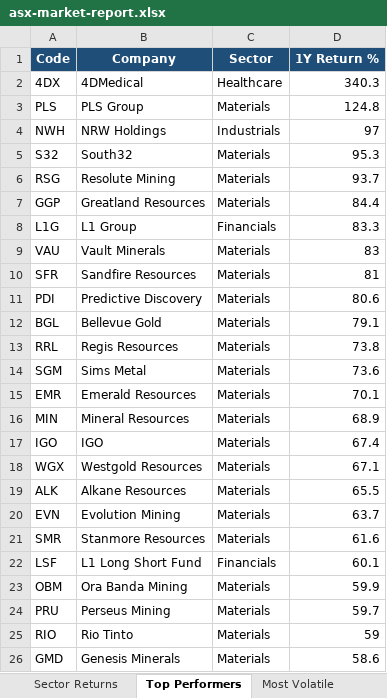
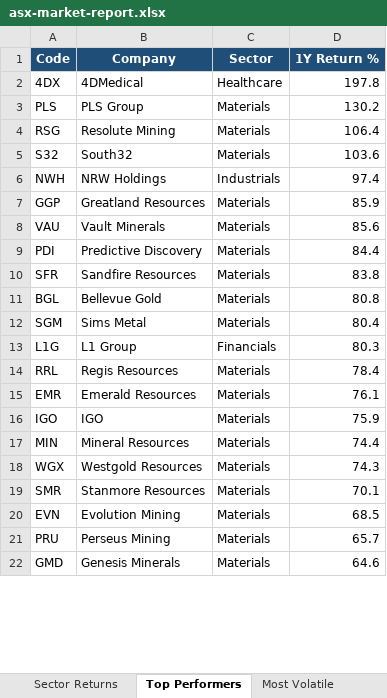
Before and after one commit to anurag7171/asx-market-analytics, an Excel workbook: reports/asx-market-report.xlsx, sheet Top Performers, drawn as a sheet; only a part is shown; values as stored, in another font and other column widths than the file's, no borders; conditional formats not drawn; removed rows and columns are numbered as before the commit, all else as after; the diff covers the shown part only; the diff names each change by its address in the sheet, - before the commit and + after, or states it on an @@ line.

```diff
--- a/reports/asx-market-report.xlsx (sheet Top Performers)
+++ b/reports/asx-market-report.xlsx (sheet Top Performers)
-D2 (1Y Return %): 340.3
+D2 (1Y Return %): 197.8
-D3 (1Y Return %): 124.8
+D3 (1Y Return %): 130.2
-row 4: NWH | NRW Holdings | Industrials | 97
-row 5: S32 | South32 | Materials | 95.3
-D4 (1Y Return %): 93.7
+D4 (1Y Return %): 106.4
+row 5: S32 | South32 | Materials | 103.6
+row 6: NWH | NRW Holdings | Industrials | 97.4
-D7 (1Y Return %): 84.4
+D7 (1Y Return %): 85.9
-row 8: L1G | L1 Group | Financials | 83.3
-D8 (1Y Return %): 83
+D8 (1Y Return %): 85.6
-row 10: SFR | Sandfire Resources | Materials | 81
-D9 (1Y Return %): 80.6
+D9 (1Y Return %): 84.4
+row 10: SFR | Sandfire Resources | Materials | 83.8
-D11 (1Y Return %): 79.1
+D11 (1Y Return %): 80.8
-row 13: RRL | Regis Resources | Materials | 73.8
-D12 (1Y Return %): 73.6
+D12 (1Y Return %): 80.4
+row 13: L1G | L1 Group | Financials | 80.3
+row 14: RRL | Regis Resources | Materials | 78.4
-D15 (1Y Return %): 70.1
+D15 (1Y Return %): 76.1
-row 16: MIN | Mineral Resources | Materials | 68.9
-D16 (1Y Return %): 67.4
+D16 (1Y Return %): 75.9
+row 17: MIN | Mineral Resources | Materials | 74.4
-D18 (1Y Return %): 67.1
+D18 (1Y Return %): 74.3
-row 19: ALK | Alkane Resources | Materials | 65.5
-row 20: EVN | Evolution Mining | Materials | 63.7
-D19 (1Y Return %): 61.6
+D19 (1Y Return %): 70.1
-row 22: LSF | L1 Long Short Fund | Financials | 60.1
-row 23: OBM | Ora Banda Mining | Materials | 59.9
+row 20: EVN | Evolution Mining | Materials | 68.5
-D21 (1Y Return %): 59.7
+D21 (1Y Return %): 65.7
-row 25: RIO | Rio Tinto | Materials | 59
-D22 (1Y Return %): 58.6
+D22 (1Y Return %): 64.6
```
Also changed, not shown: 4 added rows elsewhere in this sheet, sheet Most Volatile, sheet Sector Returns, sheet Max Drawdown, sheet Sector Turnover, 2 other files.
